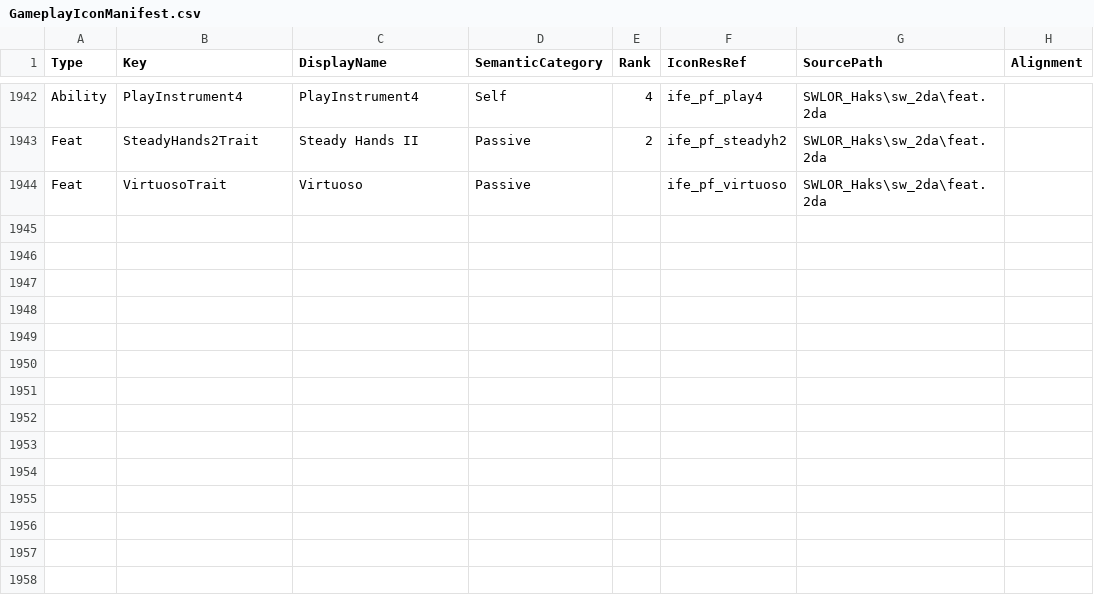
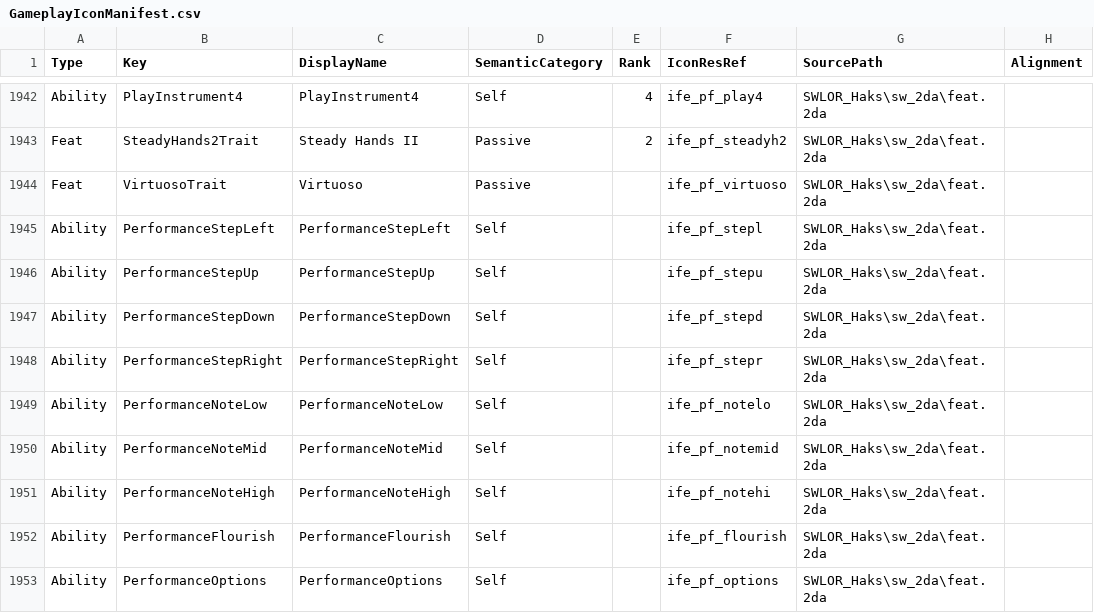
Before and after one commit to zunath/SWLOR_NWN, a CSV file: SWLOR.Game.Server/Readmes/GameplayIconManifest.csv, drawn as a sheet; only a part is shown, gaps mark what is left out; the diff names each change by its address in the sheet, - before the commit and + after, or states it on an @@ line.

```diff
--- a/SWLOR.Game.Server/Readmes/GameplayIconManifest.csv
+++ b/SWLOR.Game.Server/Readmes/GameplayIconManifest.csv
+row 1945: Ability | PerformanceStepLeft | PerformanceStepLeft | Self |  | ife_pf_stepl | SWLOR_Haks\sw_2da\feat.2da
+row 1946: Ability | PerformanceStepUp | PerformanceStepUp | Self |  | ife_pf_stepu | SWLOR_Haks\sw_2da\feat.2da
+row 1947: Ability | PerformanceStepDown | PerformanceStepDown | Self |  | ife_pf_stepd | SWLOR_Haks\sw_2da\feat.2da
+row 1948: Ability | PerformanceStepRight | PerformanceStepRight | Self |  | ife_pf_stepr | SWLOR_Haks\sw_2da\feat.2da
+row 1949: Ability | PerformanceNoteLow | PerformanceNoteLow | Self |  | ife_pf_notelo | SWLOR_Haks\sw_2da\feat.2da
+row 1950: Ability | PerformanceNoteMid | PerformanceNoteMid | Self |  | ife_pf_notemid | SWLOR_Haks\sw_2da\feat.2da
+row 1951: Ability | PerformanceNoteHigh | PerformanceNoteHigh | Self |  | ife_pf_notehi | SWLOR_Haks\sw_2da\feat.2da
+row 1952: Ability | PerformanceFlourish | PerformanceFlourish | Self |  | ife_pf_flourish | SWLOR_Haks\sw_2da\feat.2da
+row 1953: Ability | PerformanceOptions | PerformanceOptions | Self |  | ife_pf_options | SWLOR_Haks\sw_2da\feat.2da
```
Also changed, not shown: 29 other files.
